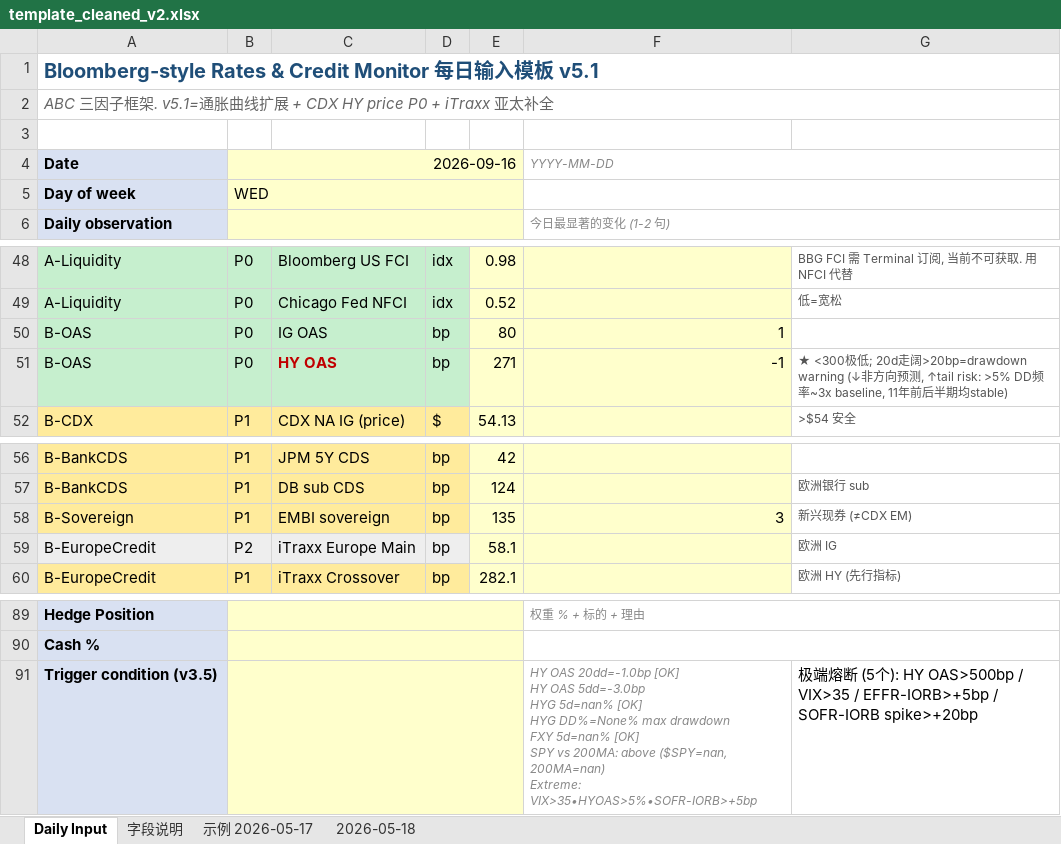
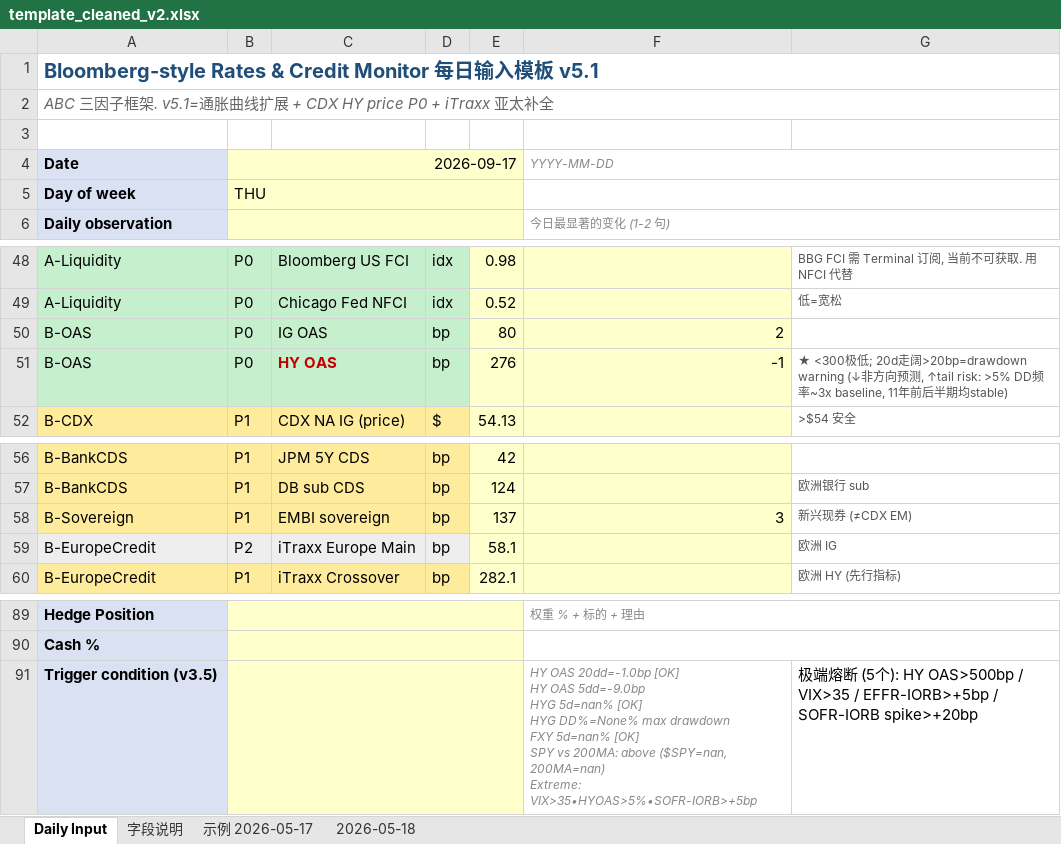
Before and after one commit to slowqqwin-beep/liquidity-monitor, an Excel workbook: template_cleaned_v2.xlsx, sheet Daily Input, drawn as a sheet; only a part is shown, gaps mark what is left out; values as stored, in another font and other column widths than the file's, no borders; ↵ is a line break in a cell; the diff covers the shown part only; the diff names each change by its address in the sheet, - before the commit and + after, or states it on an @@ line.

```diff
--- a/template_cleaned_v2.xlsx (sheet Daily Input)
+++ b/template_cleaned_v2.xlsx (sheet Daily Input)
-B4: 2026-09-16
+B4: 2026-09-17
-B5: WED
+B5: THU
-F50: 1
+F50: 2
-E51: 271
+E51: 276
-E58: 135
+E58: 137
-F91: …HY OAS 5dd=-3.0bp ↵ HYG 5d=nan%…
+F91: …HY OAS 5dd=-9.0bp ↵ HYG 5d=nan%…
```
Also changed, not shown: 28 edited cells elsewhere in this sheet, 5 other files.
